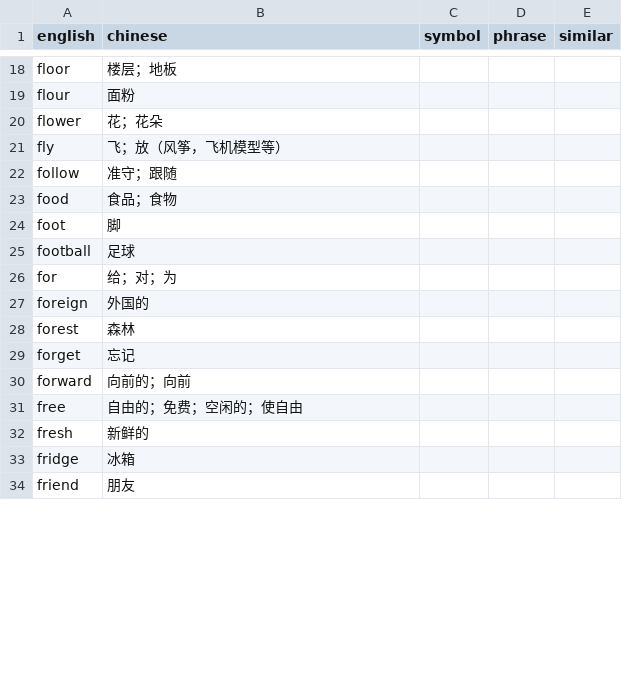
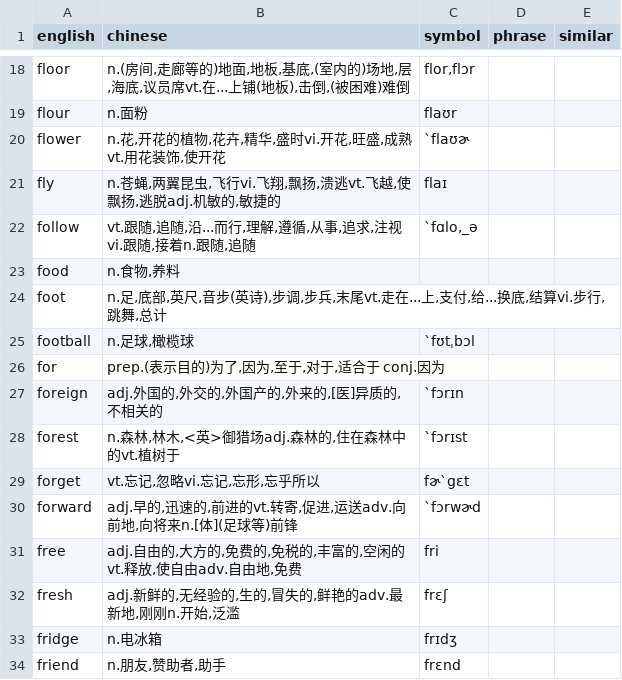
Before and after one commit to ginkgoch/quiz-book, a CSV file: public/assets/english/words/unit-09.csv, drawn as a sheet; only a part is shown, gaps mark what is left out; the diff covers the shown part only; the diff names each change by its address in the sheet, - before the commit and + after, or states it on an @@ line.

```diff
--- a/public/assets/english/words/unit-09.csv
+++ b/public/assets/english/words/unit-09.csv
-B18 (chinese): 楼层；地板
+B18 (chinese): n.(房间,走廊等的)地面,地板,基底,(室内的)场地,层,海底,议员席vt.在...上铺(地板),击倒,(被困难)难倒
-C18 (symbol): (empty)
+C18 (symbol): flor,flɔr
-B19 (chinese): 面粉
+B19 (chinese): n.面粉
-C19 (symbol): (empty)
+C19 (symbol): flaʊr
-B20 (chinese): 花；花朵
+B20 (chinese): n.花,开花的植物,花卉,精华,盛时vi.开花,旺盛,成熟vt.用花装饰,使开花
-C20 (symbol): (empty)
+C20 (symbol): `flaʊɚ
-B21 (chinese): 飞；放（风筝，飞机模型等）
+B21 (chinese): n.苍蝇,两翼昆虫,飞行vi.飞翔,飘扬,溃逃vt.飞越,使飘扬,逃脱adj.机敏的,敏捷的
-C21 (symbol): (empty)
+C21 (symbol): flaɪ
-B22 (chinese): 准守；跟随
+B22 (chinese): vt.跟随,追随,沿...而行,理解,遵循,从事,追求,注视vi.跟随,接着n.跟随,追随
-C22 (symbol): (empty)
+C22 (symbol): `fɑlo,_ə
-B23 (chinese): 食品；食物
+B23 (chinese): n.食物,养料
-B24 (chinese): 脚
+B24 (chinese): n.足,底部,英尺,音步(英诗),步调,步兵,末尾vt.走在...上,支付,给...换底,结算vi.步行,跳舞,总计
-B25 (chinese): 足球
+B25 (chinese): n.足球,橄榄球
-C25 (symbol): (empty)
+C25 (symbol): `fʊtˌbɔl
-B26 (chinese): 给；对；为
+B26 (chinese): prep.(表示目的)为了,因为,至于,对于,适合于 conj.因为
-B27 (chinese): 外国的
+B27 (chinese): adj.外国的,外交的,外国产的,外来的,[医]异质的,不相关的
-C27 (symbol): (empty)
+C27 (symbol): `fɔrɪn
-B28 (chinese): 森林
+B28 (chinese): n.森林,林木,<英>御猎场adj.森林的,住在森林中的vt.植树于
-C28 (symbol): (empty)
+C28 (symbol): `fɔrɪst
-B29 (chinese): 忘记
+B29 (chinese): vt.忘记,忽略vi.忘记,忘形,忘乎所以
-C29 (symbol): (empty)
+C29 (symbol): fɚ`gɛt
-B30 (chinese): 向前的；向前
+B30 (chinese): adj.早的,迅速的,前进的vt.转寄,促进,运送adv.向前地,向将来n.[体](足球等)前锋
-C30 (symbol): (empty)
+C30 (symbol): `fɔrwɚd
-B31 (chinese): 自由的；免费；空闲的；使自由
+B31 (chinese): adj.自由的,大方的,免费的,免税的,丰富的,空闲的vt.释放,使自由adv.自由地,免费
-C31 (symbol): (empty)
+C31 (symbol): fri
-B32 (chinese): 新鲜的
+B32 (chinese): adj.新鲜的,无经验的,生的,冒失的,鲜艳的adv.最新地,刚刚n.开始,泛滥
-C32 (symbol): (empty)
+C32 (symbol): frɛʃ
-B33 (chinese): 冰箱
+B33 (chinese): n.电冰箱
-C33 (symbol): (empty)
+C33 (symbol): frɪdʒ
-B34 (chinese): 朋友
+B34 (chinese): n.朋友,赞助者,助手
-C34 (symbol): (empty)
+C34 (symbol): frɛnd
```
Also changed, not shown: 35 edited cells elsewhere in this file, public/assets/english/words/unit-13.csv, public/assets/english/words/unit-14.csv, 27 other files.
